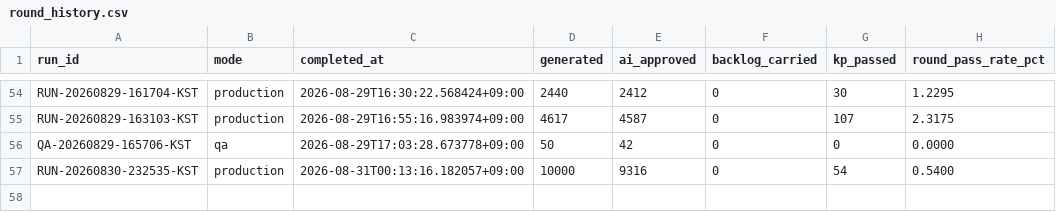
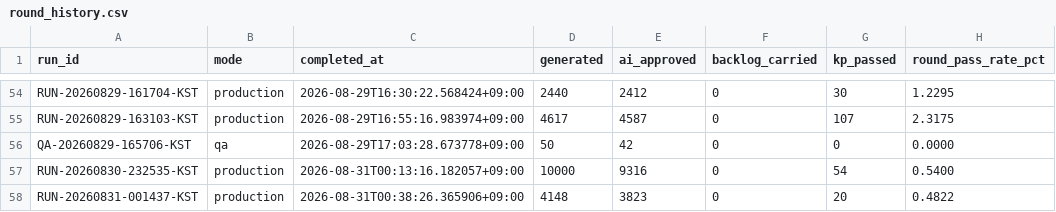
Before and after one commit to h0912w/SAAS_WORDS_TWO_claude_code_project_v2.4, a CSV file: output/_pipeline/analysis/round_history.csv, drawn as a sheet; only a part is shown, gaps mark what is left out; the diff names each change by its address in the sheet, - before the commit and + after, or states it on an @@ line.

Commit message:
chore: word pipeline checkpoint for RUN-20260831-001437-KST

```diff
--- a/output/_pipeline/analysis/round_history.csv
+++ b/output/_pipeline/analysis/round_history.csv
+row 58: RUN-20260831-001437-KST | production | 2026-08-31T00:38:26.365906+09:00 | 4148 | 3823 | 0 | 20 | 0.4822
```
Also changed, not shown: 9 other files.
